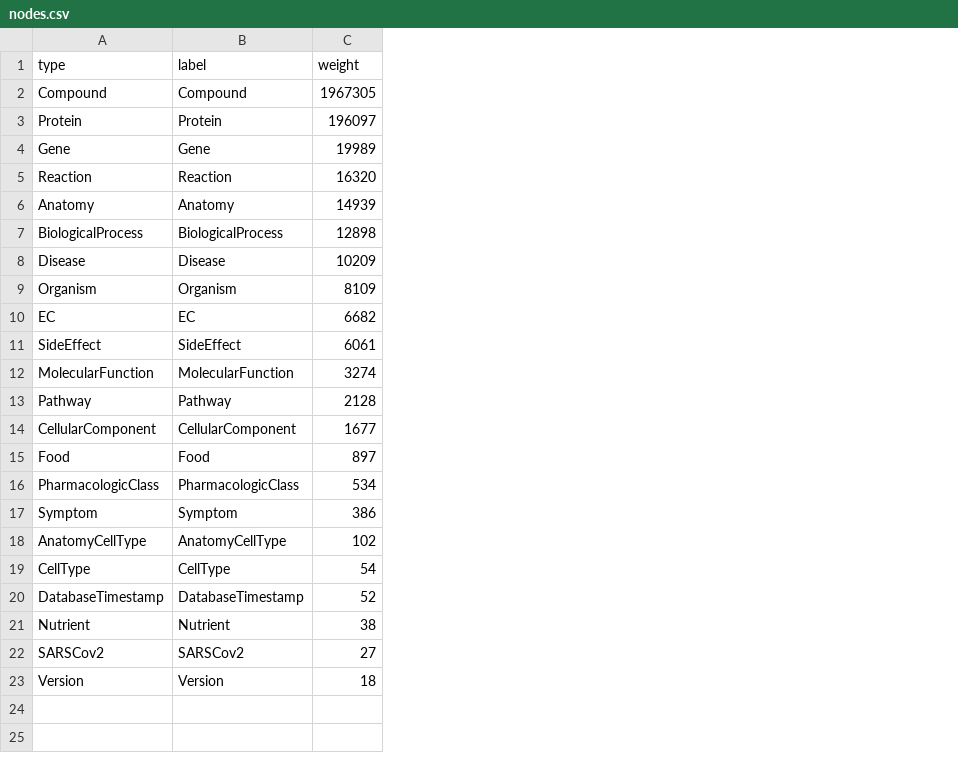
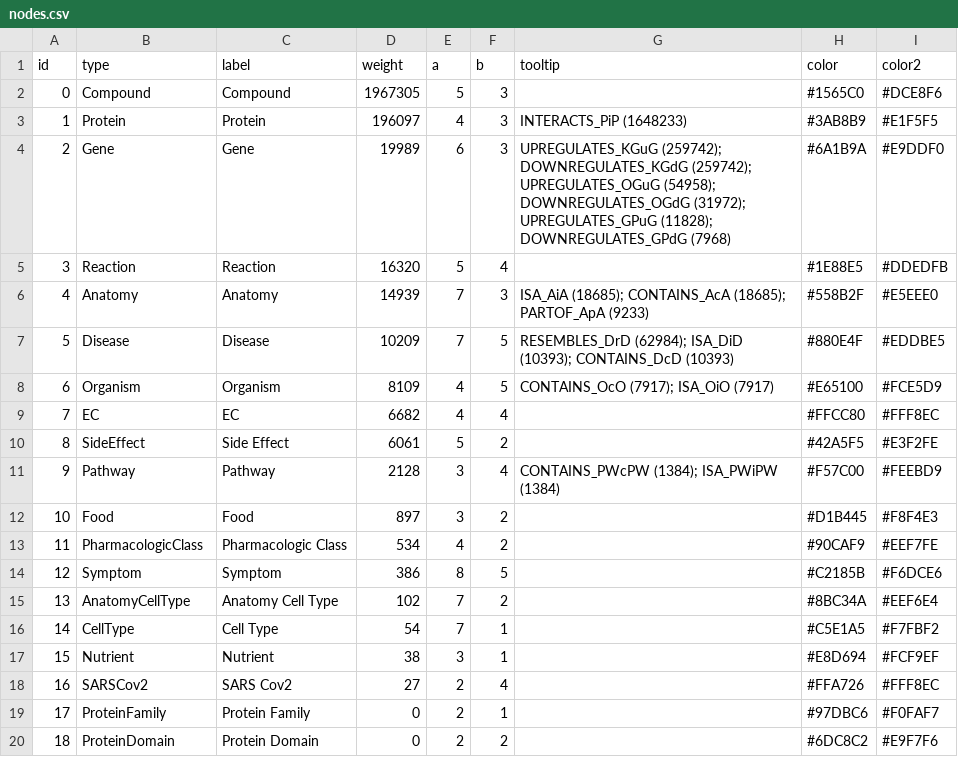
Before and after one commit to cns-iu/spoke-vis, a CSV file: website/projects/spoke/src/assets/datasets/overview/nodes.csv, drawn as a sheet; removed rows and columns are numbered as before the commit, all else as after; the diff names each change by its address in the sheet, - before the commit and + after, or states it on an @@ line.

```diff
--- a/website/projects/spoke/src/assets/datasets/overview/nodes.csv
+++ b/website/projects/spoke/src/assets/datasets/overview/nodes.csv
+column A (id), rows 2-18: 0 | 1 | 2 | 3 | 4 | 5 | 6 | 7 | 8 | 9 | 10 | 11 | 12 | 13 | 14 | 15 | 16
+column E (a), rows 2-18: 5 | 4 | 6 | 5 | 7 | 7 | 4 | 4 | 5 | 3 | 3 | 4 | 8 | 7 | 7 | 3 | 2
+column F (b), rows 2-18: 3 | 3 | 3 | 4 | 3 | 5 | 5 | 4 | 2 | 4 | 2 | 2 | 5 | 2 | 1 | 1 | 4
+column G (tooltip), rows 3-11: INTERACTS_PiP (1648233) | UPREGULATES_KGuG (259742); DOWNREGULATES_KGdG (259742); UPREGULATES_OGuG (54958); DOWNREGULATES_OGdG (31972); UPREGULATES_GPuG (11828); DOWNREGULATES_GPdG (7968) |  | ISA_AiA (18685); CONTAINS_AcA (18685); PARTOF_ApA (9233) | RESEMBLES_DrD (62984); ISA_DiD (10393); CONTAINS_DcD (10393) | CONTAINS_OcO (7917); ISA_OiO (7917) |  |  | CONTAINS_PWcPW (1384); ISA_PWiPW (1384)
+column H (color), rows 2-18: #1565C0 | #3AB8B9 | #6A1B9A | #1E88E5 | #558B2F | #880E4F | #E65100 | #FFCC80 | #42A5F5 | #F57C00 | #D1B445 | #90CAF9 | #C2185B | #8BC34A | #C5E1A5 | #E8D694 | #FFA726
+column I (color2), rows 2-18: #DCE8F6 | #E1F5F5 | #E9DDF0 | #DDEDFB | #E5EEE0 | #EDDBE5 | #FCE5D9 | #FFF8EC | #E3F2FE | #FEEBD9 | #F8F4E3 | #EEF7FE | #F6DCE6 | #EEF6E4 | #F7FBF2 | #FCF9EF | #FFF8EC
-row 7: BiologicalProcess | BiologicalProcess | 12898
-C10 (label): SideEffect
+C10 (label): Side Effect
-row 12: MolecularFunction | MolecularFunction | 3274
-row 14: CellularComponent | CellularComponent | 1677
-C13 (label): PharmacologicClass
+C13 (label): Pharmacologic Class
-C15 (label): AnatomyCellType
+C15 (label): Anatomy Cell Type
-C16 (label): CellType
+C16 (label): Cell Type
-row 20: DatabaseTimestamp | DatabaseTimestamp | 52
-C18 (label): SARSCov2
+C18 (label): SARS Cov2
-row 23: Version | Version | 18
+row 19: 17 | ProteinFamily | Protein Family | 0 | 2 | 1 |  | #97DBC6 | #F0FAF7
+row 20: 18 | ProteinDomain | Protein Domain | 0 | 2 | 2 |  | #6DC8C2 | #E9F7F6
```
Also changed, not shown: website/projects/spoke/src/assets/datasets/overview/edges.csv, 12 other files.
